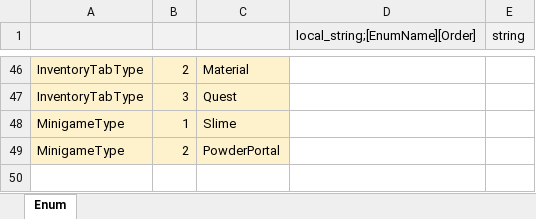
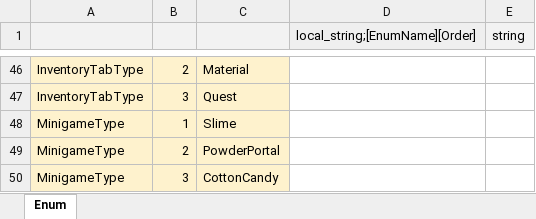
Before and after one commit to Lunaria-Project/lunaria-data, an Excel workbook: excel/EnumData.xlsx, sheet Enum, drawn as a sheet; only a part is shown, gaps mark what is left out; values as stored, in another font and other column widths than the file's, no borders; the diff names each change by its address in the sheet, - before the commit and + after, or states it on an @@ line.

```diff
--- a/excel/EnumData.xlsx (sheet Enum)
+++ b/excel/EnumData.xlsx (sheet Enum)
+row 50: MinigameType | 3 | CottonCandy
```
Also changed, not shown: excel/MinigameData.xlsx.
